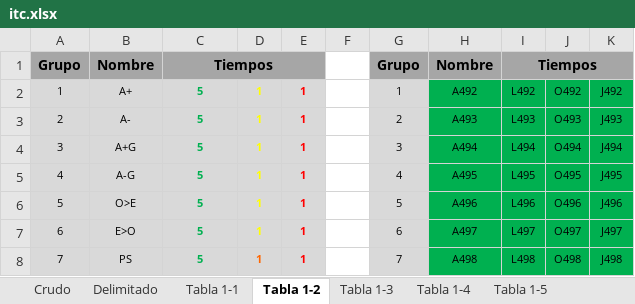
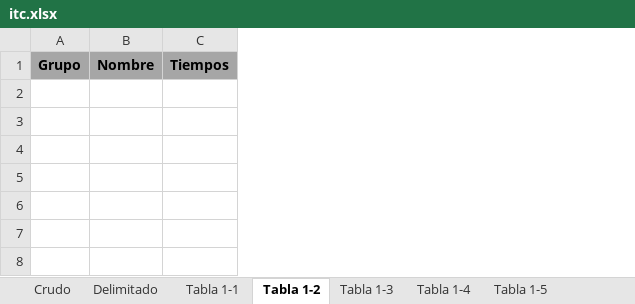
Before and after one commit to csi-FelipePino/ITC, an Excel workbook: data/itc.xlsx, sheet Tabla 1-2, drawn as a sheet; values as stored, in another font and other column widths than the file's, no borders; the diff names each change by its address in the sheet, - before the commit and + after, or states it on an @@ line.

```diff
--- a/data/itc.xlsx (sheet Tabla 1-2)
+++ b/data/itc.xlsx (sheet Tabla 1-2)
-column D, empty
-column E, empty
-column F, empty
-column G, row 1: Grupo
-column H, row 1: Nombre
-column I, row 1: Tiempos
-column J, empty
-column K, empty
-C1:E1 merged
-row 2: 1 | A+ | 5 | 1 | 1 |  | 1 | A492 | L492 | O492 | J492
-row 3: 2 | A- | 5 | 1 | 1 |  | 2 | A493 | L493 | O493 | J493
-row 4: 3 | A+G | 5 | 1 | 1 |  | 3 | A494 | L494 | O494 | J494
-row 5: 4 | A-G | 5 | 1 | 1 |  | 4 | A495 | L495 | O495 | J495
-row 6: 5 | O>E | 5 | 1 | 1 |  | 5 | A496 | L496 | O496 | J496
-row 7: 6 | E>O | 5 | 1 | 1 |  | 6 | A497 | L497 | O497 | J497
-row 8: 7 | PS | 5 | 1 | 1 |  | 7 | A498 | L498 | O498 | J498
```
Also changed, not shown: sheet Tabla 1-8, sheet Tabla 1-3, sheet Tabla 1-4, sheet Tabla 1-6, sheet Tabla 1-7, sheet Tabla 1-10, 3 more sheets, other sheet tabs, charts or pictures, 5 other files.
